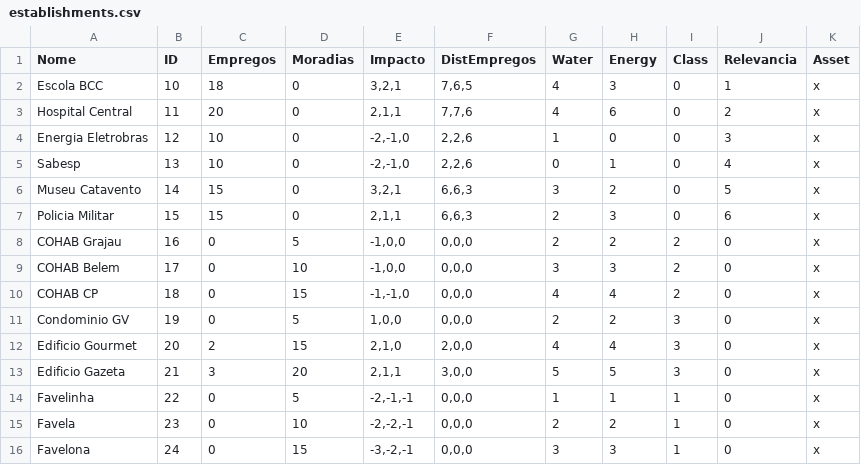
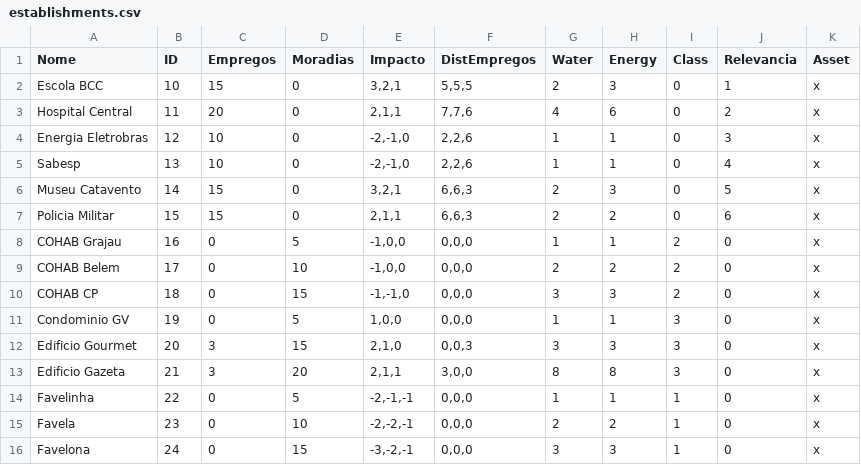
Before and after one commit to luizgustavolino/Veilstone, a CSV file: Veilstone/CSV/establishments.csv, drawn as a sheet.

```diff
--- a/Veilstone/CSV/establishments.csv
+++ b/Veilstone/CSV/establishments.csv
@@ -1,14 +1,14 @@
 Nome;ID;Empregos;Moradias;Impacto;DistEmpregos;Water;Energy;Class;Relevancia;Asset
-Escola BCC;10;18;0;3,2,1;7,6,5;4;3;0;1;x
+Escola BCC;10;15;0;3,2,1;5,5,5;2;3;0;1;x
 Hospital Central;11;20;0;2,1,1;7,7,6;4;6;0;2;x
-Energia Eletrobras;12;10;0;-2,-1,0;2,2,6;1;0;0;3;x
-Sabesp;13;10;0;-2,-1,0;2,2,6;0;1;0;4;x
-Museu Catavento;14;15;0;3,2,1;6,6,3;3;2;0;5;x
-Policia Militar;15;15;0;2,1,1;6,6,3;2;3;0;6;x
-COHAB Grajau;16;0;5;-1,0,0;0,0,0;2;2;2;0;x
-COHAB Belem;17;0;10;-1,0,0;0,0,0;3;3;2;0;x
-COHAB CP;18;0;15;-1,-1,0;0,0,0;4;4;2;0;x
-Condominio GV;19;0;5;1,0,0;0,0,0;2;2;3;0;x
-Edificio Gourmet;20;2;15;2,1,0;2,0,0;4;4;3;0;x
-Edificio Gazeta;21;3;20;2,1,1;3,0,0;5;5;3;0;x
+Energia Eletrobras;12;10;0;-2,-1,0;2,2,6;1;1;0;3;x
+Sabesp;13;10;0;-2,-1,0;2,2,6;1;1;0;4;x
+Museu Catavento;14;15;0;3,2,1;6,6,3;2;3;0;5;x
+Policia Militar;15;15;0;2,1,1;6,6,3;2;2;0;6;x
+COHAB Grajau;16;0;5;-1,0,0;0,0,0;1;1;2;0;x
+COHAB Belem;17;0;10;-1,0,0;0,0,0;2;2;2;0;x
+COHAB CP;18;0;15;-1,-1,0;0,0,0;3;3;2;0;x
+Condominio GV;19;0;5;1,0,0;0,0,0;1;1;3;0;x
+Edificio Gourmet;20;3;15;2,1,0;0,0,3;3;3;3;0;x
+Edificio Gazeta;21;3;20;2,1,1;3,0,0;8;8;3;0;x
 Favelinha;22;0;5;-2,-1,-1;0,0,0;1;1;1;0;x
```
Also changed, not shown: 4 other files.
